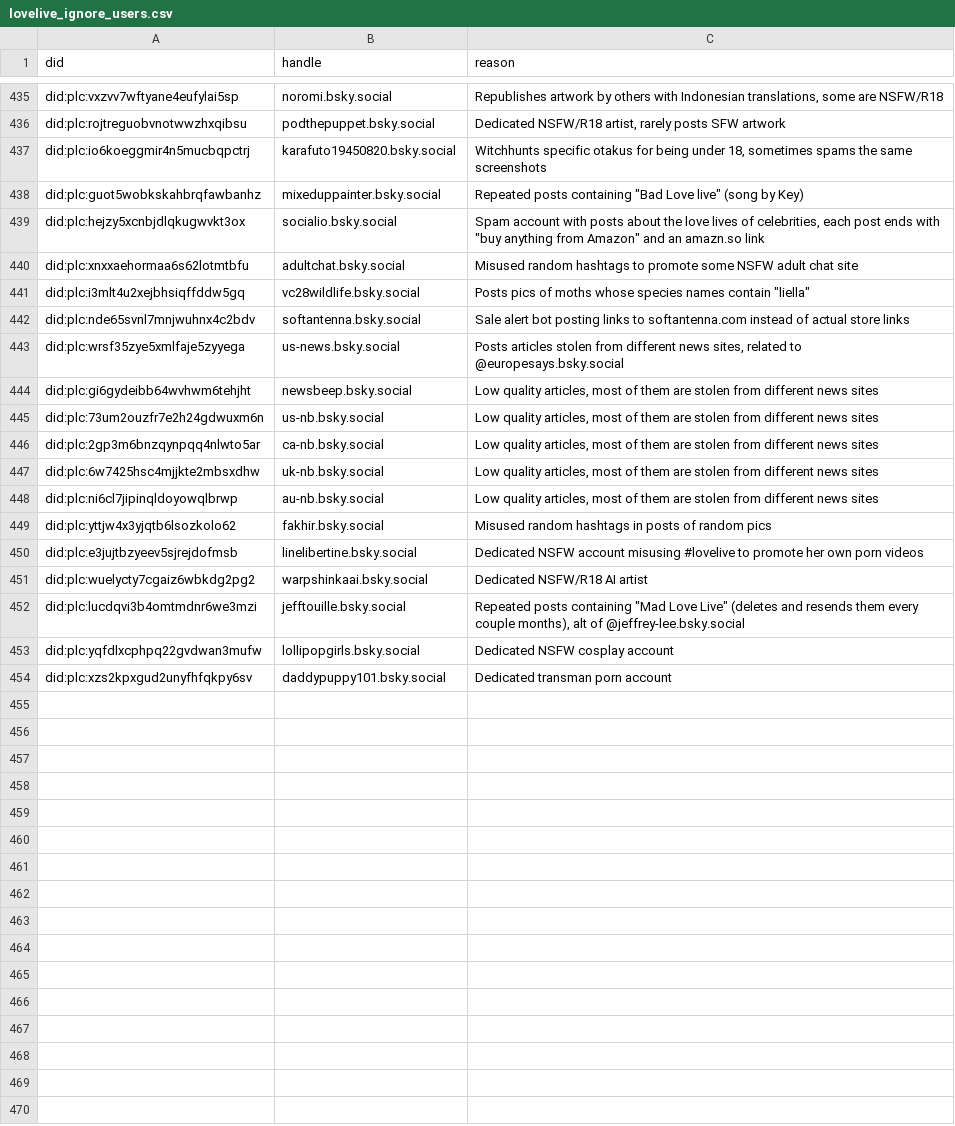
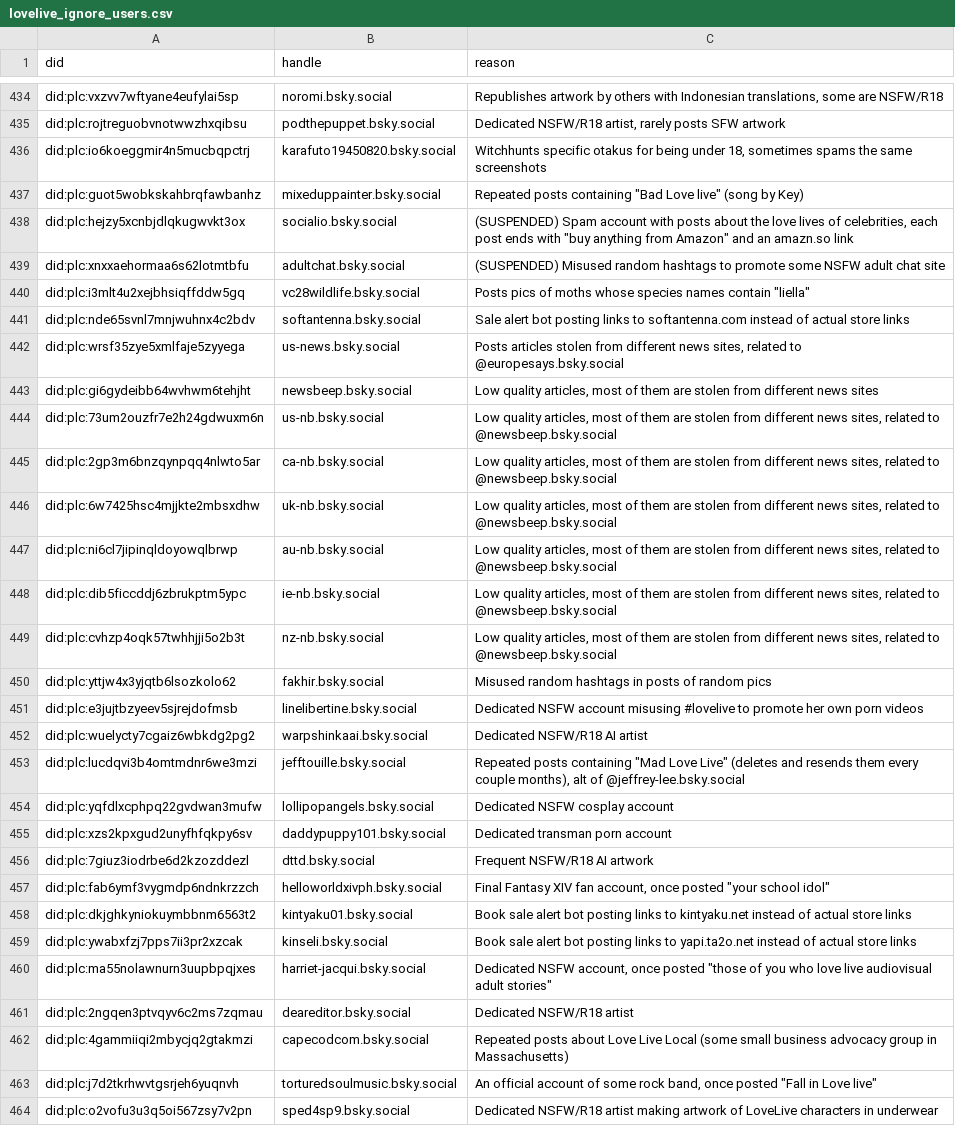
Before and after one commit to p1timmy/bsky-feeds, a CSV file: lists/lovelive_ignore_users.csv, drawn as a sheet; only a part is shown, gaps mark what is left out; the diff covers the shown part only.

Commit message:
Update LoveLive! ignore users list with stuff added in the past week
- Mark some accounts as suspended or deactivated
- Remove a deleted user
- Update a user handle
- Update/tweak reason texts of some accounts

```diff
--- a/lists/lovelive_ignore_users.csv
+++ b/lists/lovelive_ignore_users.csv
@@ -438,4 +437,4 @@ did:plc:io6koeggmir4n5mucbqpctrj,karafuto19450820.bsky.social,"Witchhunts specif
 did:plc:guot5wobkskahbrqfawbanhz,mixeduppainter.bsky.social,"Repeated posts containing ""Bad Love live"" (song by Key)"
-did:plc:hejzy5xcnbjdlqkugwvkt3ox,socialio.bsky.social,"Spam account with posts about the love lives of celebrities, each post ends with ""buy anything from Amazon"" and an amazn.so link"
-did:plc:xnxxaehormaa6s62lotmtbfu,adultchat.bsky.social,"Misused random hashtags to promote some NSFW adult chat site"
+did:plc:hejzy5xcnbjdlqkugwvkt3ox,socialio.bsky.social,"(SUSPENDED) Spam account with posts about the love lives of celebrities, each post ends with ""buy anything from Amazon"" and an amazn.so link"
+did:plc:xnxxaehormaa6s62lotmtbfu,adultchat.bsky.social,"(SUSPENDED) Misused random hashtags to promote some NSFW adult chat site"
 did:plc:i3mlt4u2xejbhsiqffddw5gq,vc28wildlife.bsky.social,"Posts pics of moths whose species names contain ""liella"""
@@ -444,6 +443,8 @@ did:plc:wrsf35zye5xmlfaje5zyyega,us-news.bsky.social,"Posts articles stolen from
 did:plc:gi6gydeibb64wvhwm6tehjht,newsbeep.bsky.social,"Low quality articles, most of them are stolen from different news sites"
-did:plc:73um2ouzfr7e2h24gdwuxm6n,us-nb.bsky.social,"Low quality articles, most of them are stolen from different news sites"
-did:plc:2gp3m6bnzqynpqq4nlwto5ar,ca-nb.bsky.social,"Low quality articles, most of them are stolen from different news sites"
-did:plc:6w7425hsc4mjjkte2mbsxdhw,uk-nb.bsky.social,"Low quality articles, most of them are stolen from different news sites"
-did:plc:ni6cl7jipinqldoyowqlbrwp,au-nb.bsky.social,"Low quality articles, most of them are stolen from different news sites"
+did:plc:73um2ouzfr7e2h24gdwuxm6n,us-nb.bsky.social,"Low quality articles, most of them are stolen from different news sites, related to @newsbeep.bsky.social"
+did:plc:2gp3m6bnzqynpqq4nlwto5ar,ca-nb.bsky.social,"Low quality articles, most of them are stolen from different news sites, related to @newsbeep.bsky.social"
+did:plc:6w7425hsc4mjjkte2mbsxdhw,uk-nb.bsky.social,"Low quality articles, most of them are stolen from different news sites, related to @newsbeep.bsky.social"
+did:plc:ni6cl7jipinqldoyowqlbrwp,au-nb.bsky.social,"Low quality articles, most of them are stolen from different news sites, related to @newsbeep.bsky.social"
+did:plc:dib5ficcddj6zbrukptm5ypc,ie-nb.bsky.social,"Low quality articles, most of them are stolen from different news sites, related to @newsbeep.bsky.social"
+did:plc:cvhzp4oqk57twhhjji5o2b3t,nz-nb.bsky.social,"Low quality articles, most of them are stolen from different news sites, related to @newsbeep.bsky.social"
 did:plc:yttjw4x3yjqtb6lsozkolo62,fakhir.bsky.social,"Misused random hashtags in posts of random pics"
@@ -452,3 +453,12 @@ did:plc:wuelycty7cgaiz6wbkdg2pg2,warpshinkaai.bsky.social,"Dedicated NSFW/R18 AI
 did:plc:lucdqvi3b4omtmdnr6we3mzi,jefftouille.bsky.social,"Repeated posts containing ""Mad Love Live"" (deletes and resends them every couple months), alt of @jeffrey-lee.bsky.social"
-did:plc:yqfdlxcphpq22gvdwan3mufw,lollipopgirls.bsky.social,"Dedicated NSFW cosplay account"
+did:plc:yqfdlxcphpq22gvdwan3mufw,lollipopangels.bsky.social,"Dedicated NSFW cosplay account"
 did:plc:xzs2kpxgud2unyfhfqkpy6sv,daddypuppy101.bsky.social,"Dedicated transman porn account"
+did:plc:7giuz3iodrbe6d2kzozddezl,dttd.bsky.social,"Frequent NSFW/R18 AI artwork"
+did:plc:fab6ymf3vygmdp6ndnkrzzch,helloworldxivph.bsky.social,"Final Fantasy XIV fan account, once posted ""your school idol"""
+did:plc:dkjghkyniokuymbbnm6563t2,kintyaku01.bsky.social,"Book sale alert bot posting links to kintyaku.net instead of actual store links"
+did:plc:ywabxfzj7pps7ii3pr2xzcak,kinseli.bsky.social,"Book sale alert bot posting links to yapi.ta2o.net instead of actual store links"
+did:plc:ma55nolawnurn3uupbpqjxes,harriet-jacqui.bsky.social,"Dedicated NSFW account, once posted ""those of you who love live audiovisual adult stories"""
+did:plc:2ngqen3ptvqyv6c2ms7zqmau,deareditor.bsky.social,"Dedicated NSFW/R18 artist"
+did:plc:4gammiiqi2mbycjq2gtakmzi,capecodcom.bsky.social,"Repeated posts about Love Live Local (some small business advocacy group in Massachusetts)"
+did:plc:j7d2tkrhwvtgsrjeh6yuqnvh,torturedsoulmusic.bsky.social,"An official account of some rock band, once posted ""Fall in Love live"""
+did:plc:o2vofu3u3q5oi567zsy7v2pn,sped4sp9.bsky.social,"Dedicated NSFW/R18 artist making artwork of LoveLive characters in underwear"
```
Also changed, not shown: 4 added rows, 1 removed row and 2 edited cells elsewhere in this file.
